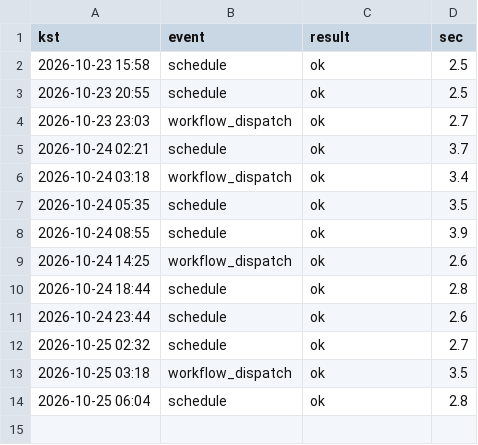
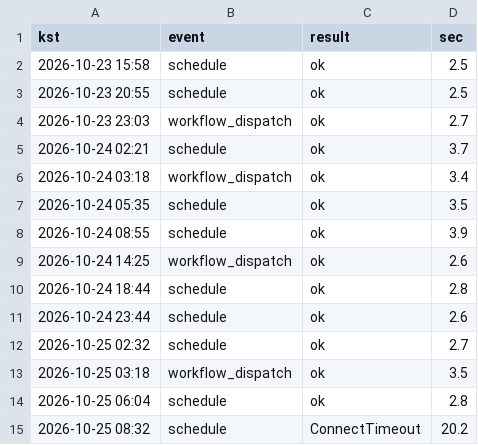
Before and after one commit to whereisjg/g2b-bid-data, a CSV file: logs/net_health.csv, drawn as a sheet; the diff names each change by its address in the sheet, - before the commit and + after, or states it on an @@ line.

```diff
--- a/logs/net_health.csv
+++ b/logs/net_health.csv
+row 15: 2026-10-25 08:32 | schedule | ConnectTimeout | 20.2
```
